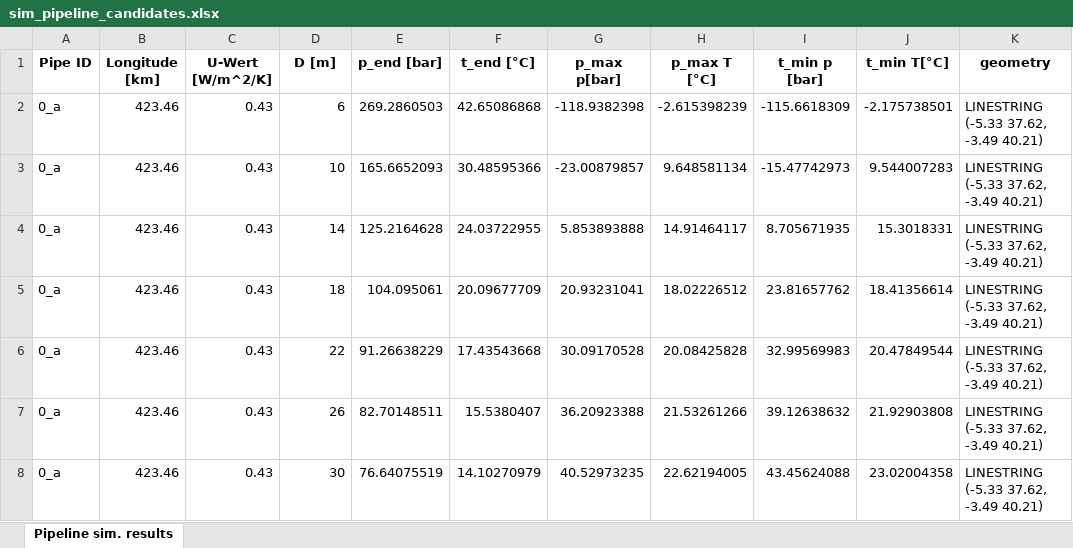
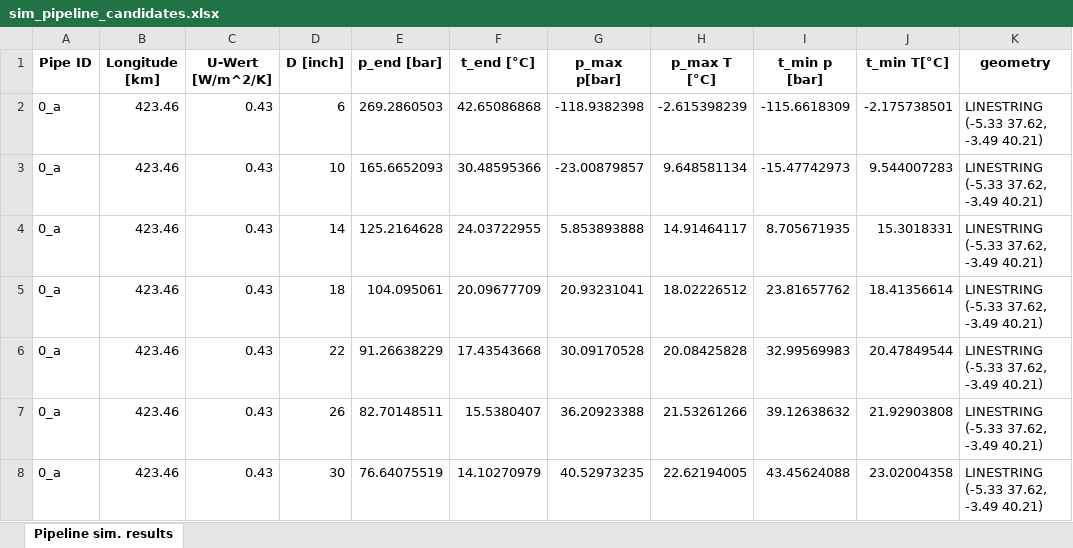
Before and after one commit to romanweix/iberian_co2_network_enhanced, an Excel workbook: data/sim_pipeline_candidates.xlsx, sheet Pipeline sim. results, drawn as a sheet; only a part is shown; values as stored, in another font and other column widths than the file's, no borders; the diff names each change by its address in the sheet, - before the commit and + after, or states it on an @@ line.

Commit message:
col name in sim_pipeline_candidates.xlsx changed

```diff
--- a/data/sim_pipeline_candidates.xlsx (sheet Pipeline sim. results)
+++ b/data/sim_pipeline_candidates.xlsx (sheet Pipeline sim. results)
-D1: D [m]
+D1: D [inch]
```
Also changed, not shown: 1 other file.
